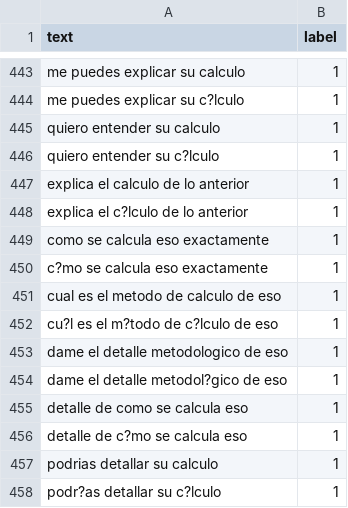
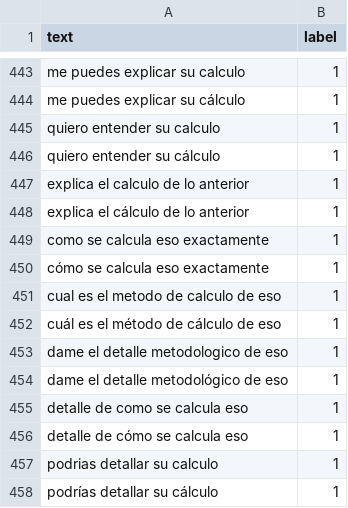
Before and after one commit to smenaaliaga/bc_pibot_intent_setfit, a CSV file: data/dataset_macro.csv, drawn as a sheet; only a part is shown, gaps mark what is left out; the diff covers the shown part only; the diff names each change by its address in the sheet, - before the commit and + after, or states it on an @@ line.

```diff
--- a/data/dataset_macro.csv
+++ b/data/dataset_macro.csv
-A444 (text): me puedes explicar su c?lculo
+A444 (text): me puedes explicar su cálculo
-A446 (text): quiero entender su c?lculo
+A446 (text): quiero entender su cálculo
-A448 (text): explica el c?lculo de lo anterior
+A448 (text): explica el cálculo de lo anterior
-A450 (text): c?mo se calcula eso exactamente
+A450 (text): cómo se calcula eso exactamente
-A452 (text): cu?l es el m?todo de c?lculo de eso
+A452 (text): cuál es el método de cálculo de eso
-A454 (text): dame el detalle metodol?gico de eso
+A454 (text): dame el detalle metodológico de eso
-A456 (text): detalle de c?mo se calcula eso
+A456 (text): detalle de cómo se calcula eso
-A458 (text): podr?as detallar su c?lculo
+A458 (text): podrías detallar su cálculo
```
Also changed, not shown: 13 edited cells elsewhere in this file, 27 other files.
